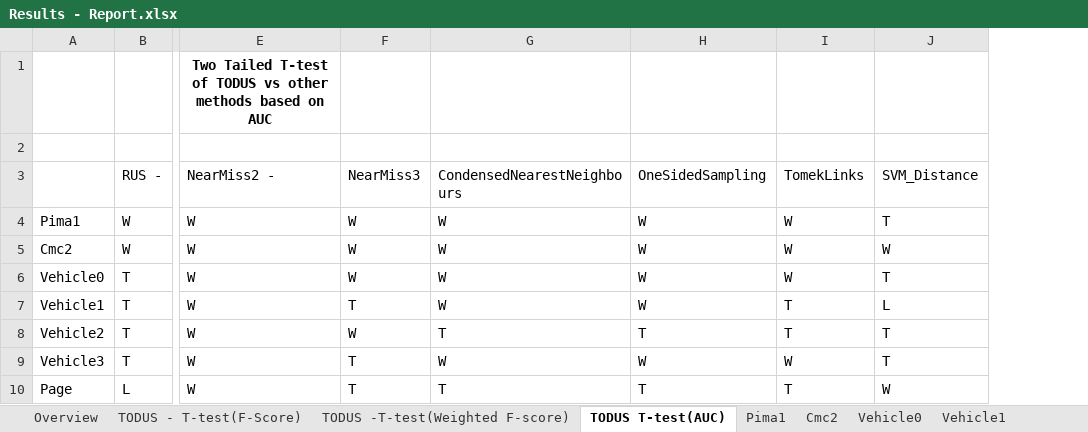
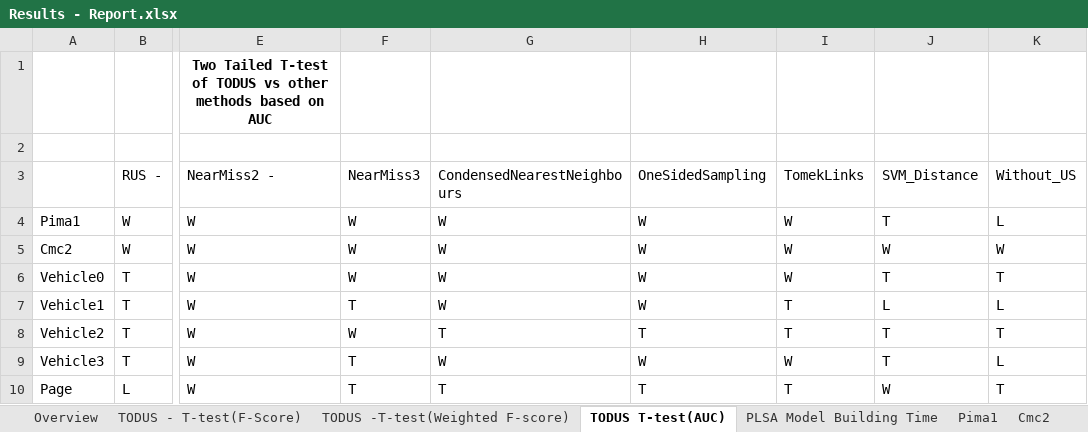
Before and after one commit to jeshuren/topic-modeling-based-weighting-framework, an Excel workbook: Results - Report.xlsx, sheet TODUS T-test(AUC), drawn as a sheet; only a part is shown, gaps mark what is left out; values as stored, in another font and other column widths than the file's, no borders; the diff names each change by its address in the sheet, - before the commit and + after, or states it on an @@ line.

```diff
--- a/Results - Report.xlsx (sheet TODUS T-test(AUC))
+++ b/Results - Report.xlsx (sheet TODUS T-test(AUC))
+sheet tab: PLSA Model Building Time
+column K, rows 3-10: Without_US | L | W | T | L | T | L | T
```
Also changed, not shown: sheet Overview, sheet Poker, sheet Letter, sheet Connect4, sheet Car3, sheet Ecoli3, 19 more sheets.
